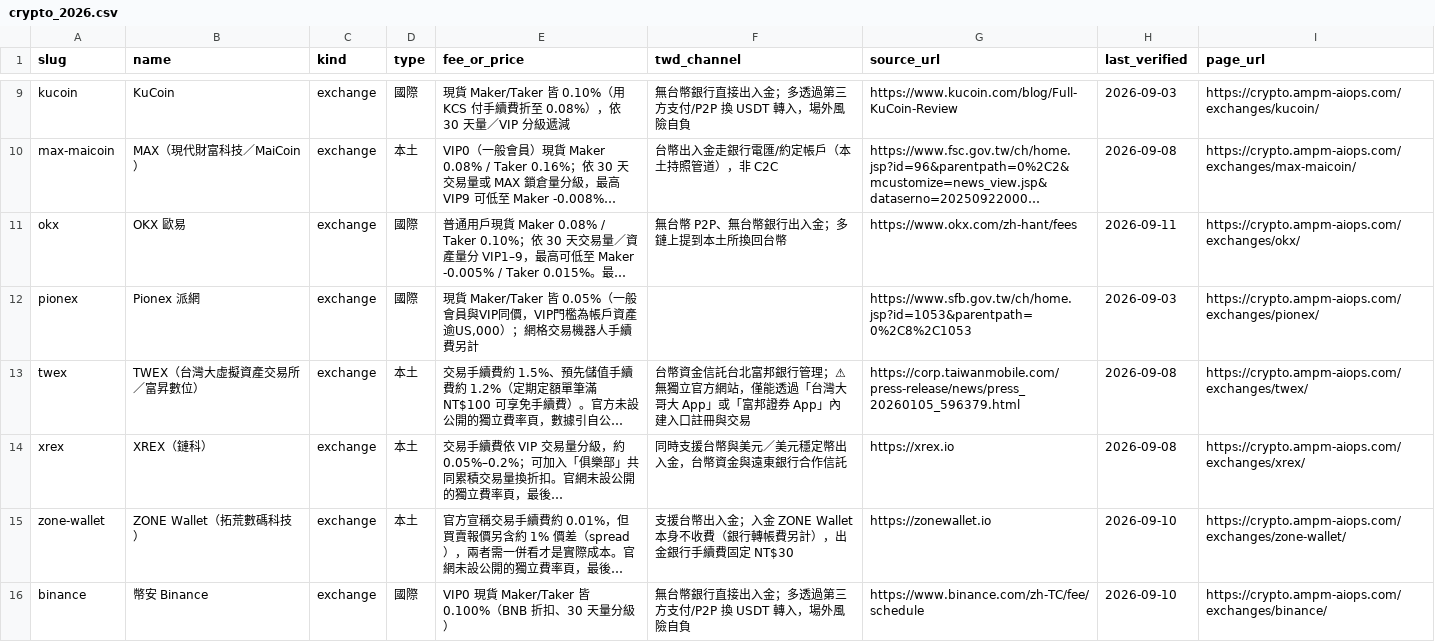
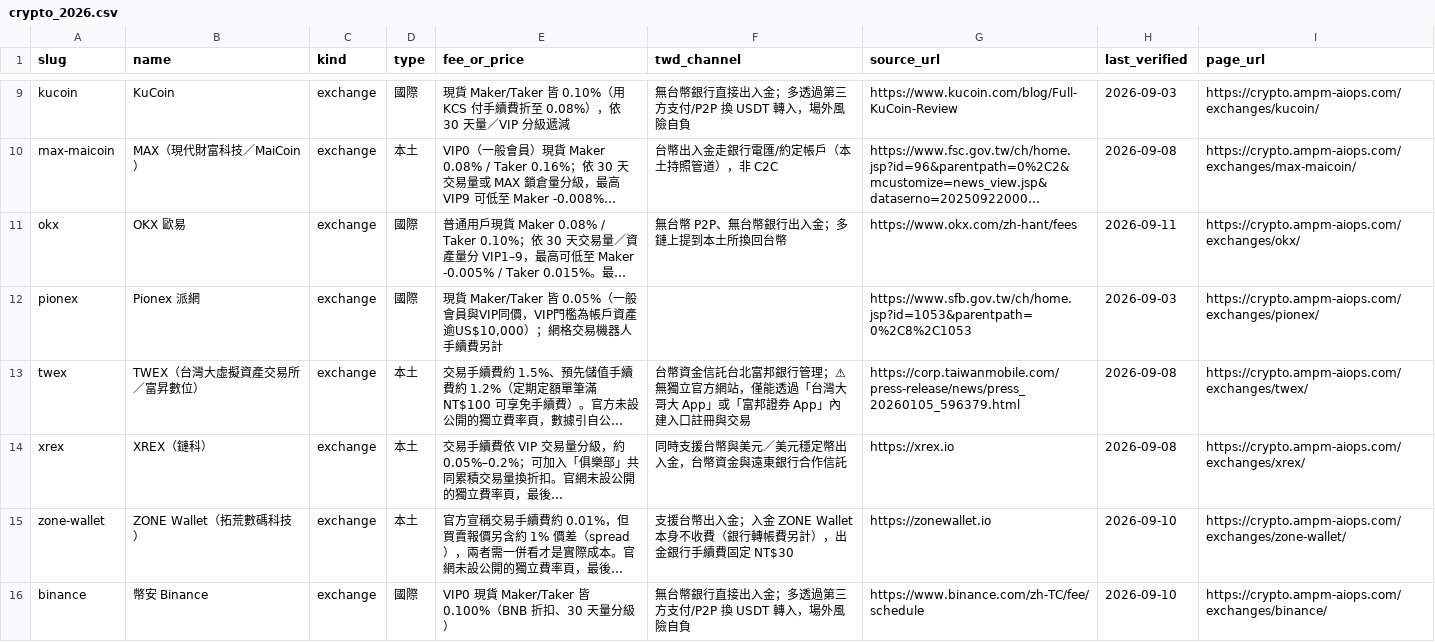
Before and after one commit to AMPM-AIOPS-HQ/awesome-ai-tools-pricing, a CSV file: datasets/crypto/crypto_2026.csv, drawn as a sheet; only a part is shown, gaps mark what is left out; long unchanged cells end in …; the diff names each change by its address in the sheet, - before the commit and + after, or states it on an @@ line.

```diff
--- a/datasets/crypto/crypto_2026.csv
+++ b/datasets/crypto/crypto_2026.csv
-E12 (fee_or_price): …戶資產逾US,000）；網格…
+E12 (fee_or_price): …戶資產逾US$10,000）；網格…
```
Also changed, not shown: data/ai_tools_2026.csv, datasets/broker/broker_2026.csv, 13 other files.
